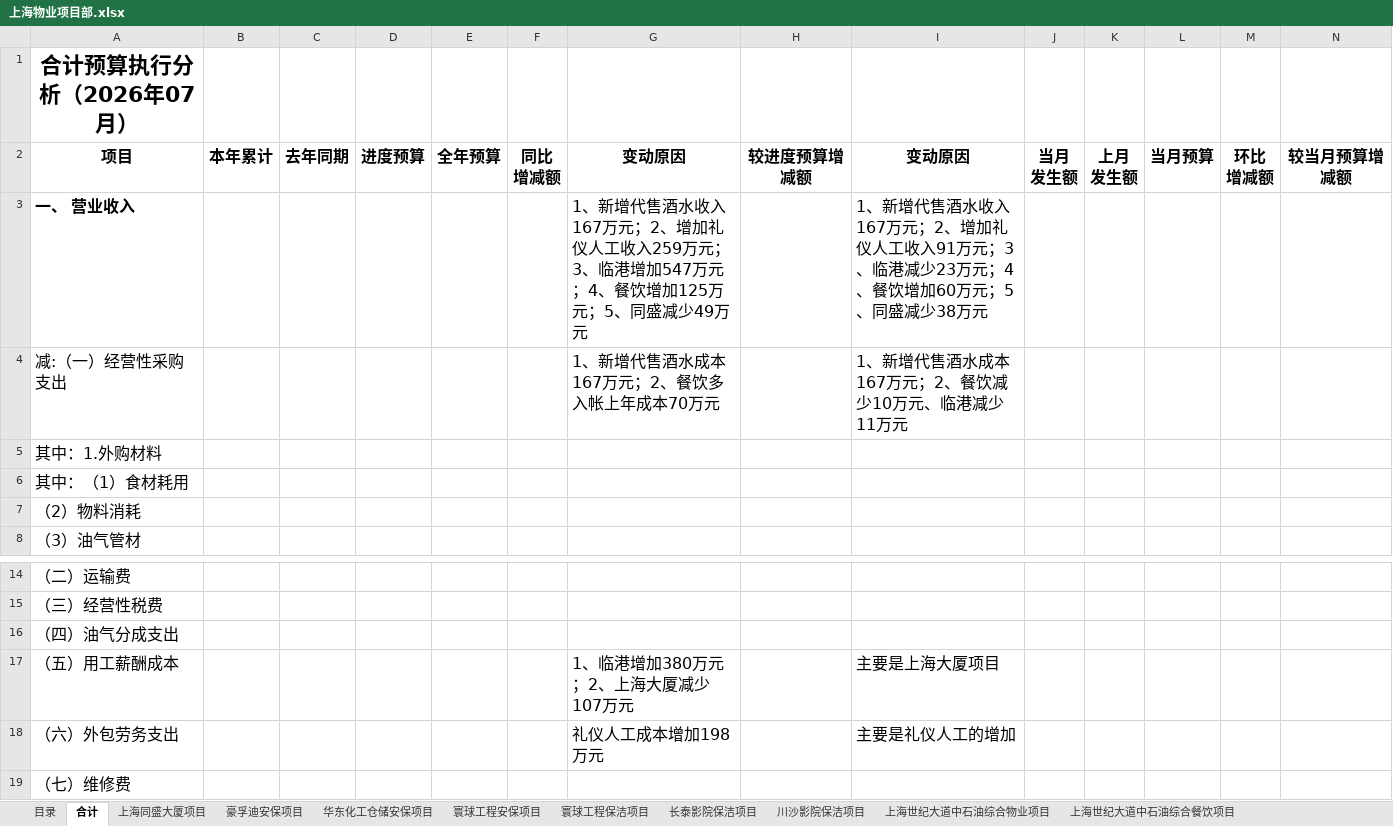
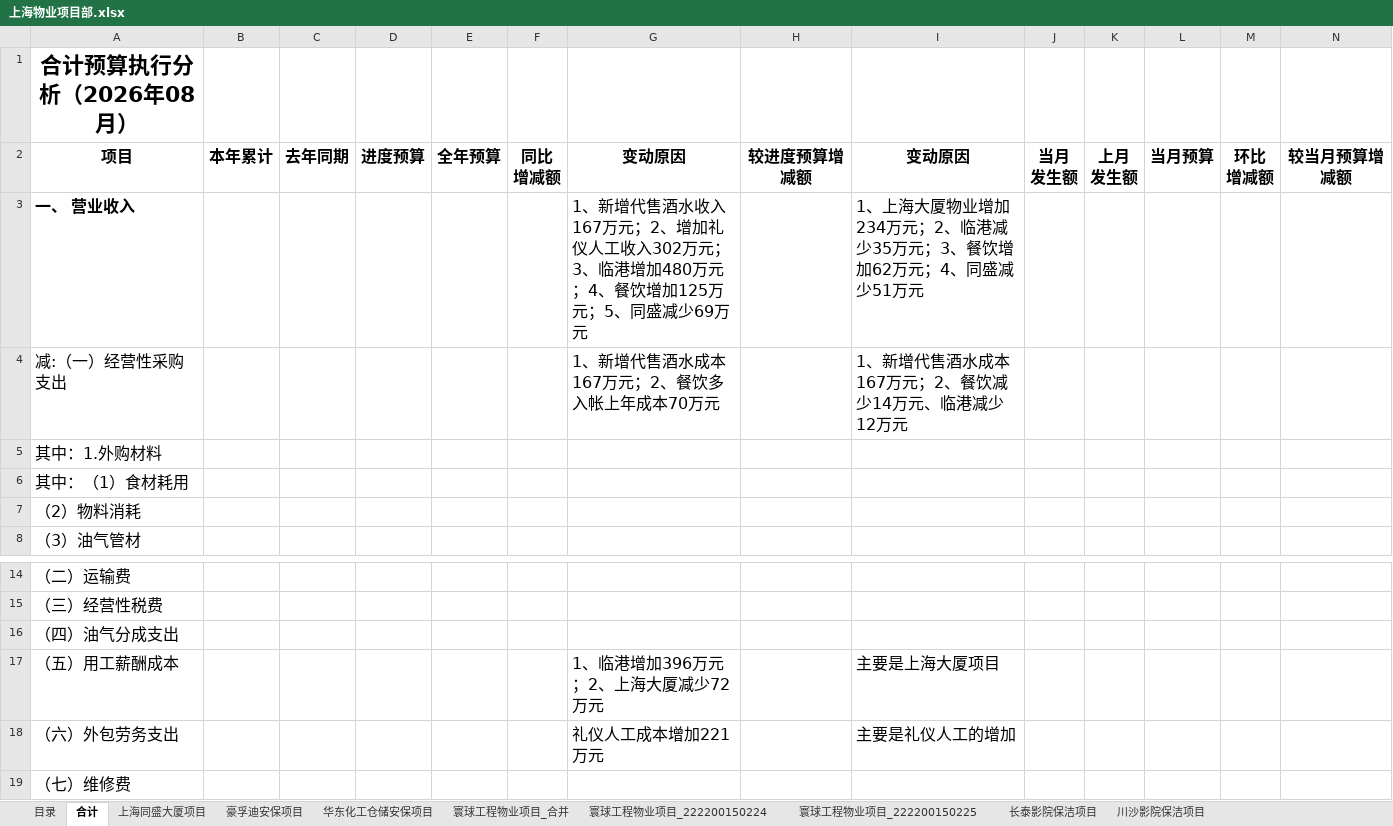
Before and after one commit to Vincent0296/BI-dashboard, an Excel workbook: public/管理口径原因分析默认模版/上海物业项目部.xlsx, sheet 合计, drawn as a sheet; only a part is shown, gaps mark what is left out; values as stored, in another font and other column widths than the file's, no borders; the diff names each change by its address in the sheet, - before the commit and + after, or states it on an @@ line.

```diff
--- a/public/管理口径原因分析默认模版/上海物业项目部.xlsx (sheet 合计)
+++ b/public/管理口径原因分析默认模版/上海物业项目部.xlsx (sheet 合计)
-sheet tab: 寰球工程安保项目
+sheet tab: 寰球工程物业项目_合并
-sheet tab: 寰球工程保洁项目
+sheet tab: 寰球工程物业项目_222200150224
+sheet tab: 寰球工程物业项目_222200150225
-A1: 合计预算执行分析（2026年07月）
+A1: 合计预算执行分析（2026年08月）
-G3: …人工收入259万元；3、临港增加547万元；4、餐饮增加125万元；5、同盛减少49万元
+G3: …人工收入302万元；3、临港增加480万元；4、餐饮增加125万元；5、同盛减少69万元
-I3: 1、新增代售酒水收入167万元；2、增加礼仪人工收入91万元；3、临港减少23万元；4、餐饮增加60万元；5、同盛减少38万元
+I3: 1、上海大厦物业增加234万元；2、临港减少35万元；3、餐饮增加62万元；4、同盛减少51万元
-I4: 1、新增代售酒水成本167万元；2、餐饮减少10万元、临港减少11万元
+I4: 1、新增代售酒水成本167万元；2、餐饮减少14万元、临港减少12万元
-G17: 1、临港增加380万元；2、上海大厦减少107万元
+G17: 1、临港增加396万元；2、上海大厦减少72万元
-G18: 礼仪人工成本增加198万元
+G18: 礼仪人工成本增加221万元
```
Also changed, not shown: sheet 上海世纪大道中石油综合物业项目, sheet 目录, sheet 寰球工程物业项目_合并, sheet 上海世纪大道中石油综合餐饮项目, sheet 豪孚迪安保项目, sheet 华东化工仓储安保项目, 8 more sheets, formulas that keep their value, public/管理口径原因分析默认模版/南京项目部.xlsx, public/管理口径原因分析默认模版/南通项目部.xlsx, 4 other files.
